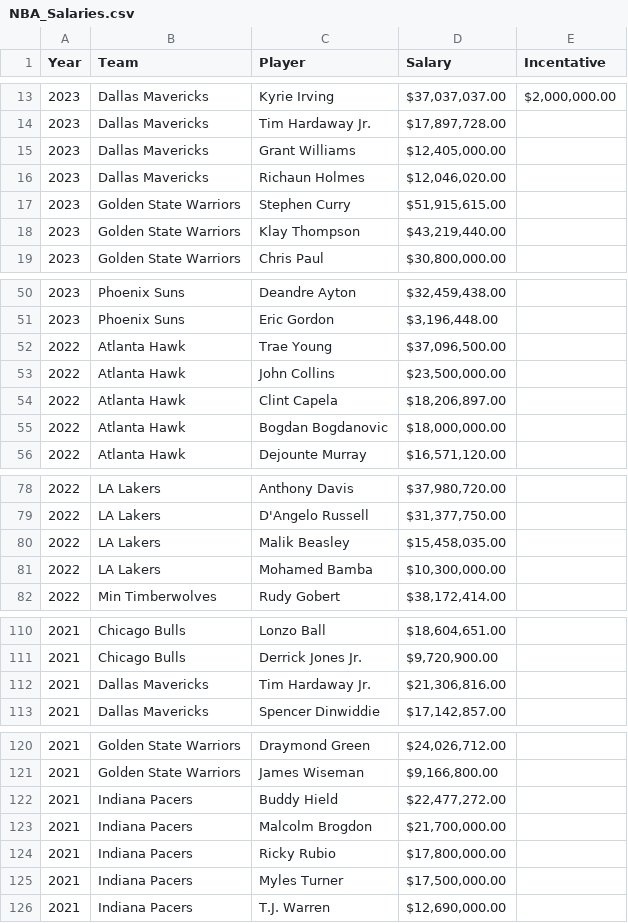
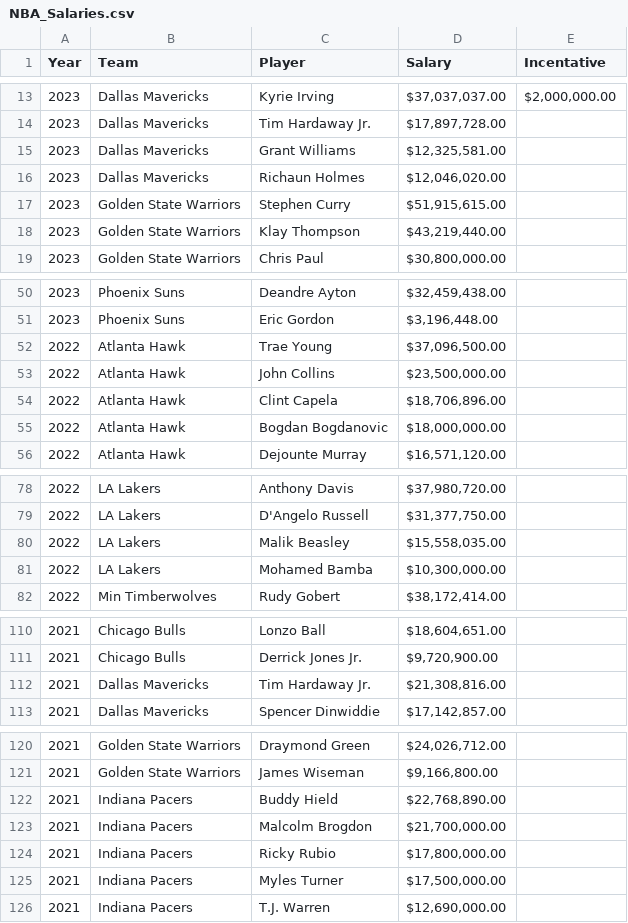
Before and after one commit to Hensonkk/NBA-VS-WNBA, a CSV file: NBA_Salaries.csv, drawn as a sheet; only a part is shown, gaps mark what is left out; the diff covers the shown part only.

```diff
--- a/NBA_Salaries.csv
+++ b/NBA_Salaries.csv
@@ -14,3 +14,3 @@ Year,Team ,Player, Salary , Incentative
 2023,Dallas Mavericks,Tim Hardaway Jr.,"$17,897,728.00 ",
-2023,Dallas Mavericks,Grant Williams,"$12,405,000.00 ",
+2023,Dallas Mavericks,Grant Williams,"$12,325,581.00 ",
 2023,Dallas Mavericks,Richaun Holmes,"$12,046,020.00 ",
@@ -53,3 +53,3 @@ Year,Team ,Player, Salary , Incentative
 2022,Atlanta Hawk,John Collins,"$23,500,000.00 ",
-2022,Atlanta Hawk,Clint Capela,"$18,206,897.00 ",
+2022,Atlanta Hawk,Clint Capela,"$18,706,896.00 ",
 2022,Atlanta Hawk,Bogdan Bogdanovic,"$18,000,000.00 ",
@@ -79,3 +79,3 @@ Year,Team ,Player, Salary , Incentative
 2022,LA Lakers,D'Angelo Russell,"$31,377,750.00 ",
-2022,LA Lakers,Malik Beasley,"$15,458,035.00 ",
+2022,LA Lakers,Malik Beasley,"$15,558,035.00 ",
 2022,LA Lakers,Mohamed Bamba,"$10,300,000.00 ",
@@ -111,3 +111,3 @@ Year,Team ,Player, Salary , Incentative
 2021,Chicago Bulls,Derrick Jones Jr.,"$9,720,900.00 ",
-2021,Dallas Mavericks,Tim Hardaway Jr.,"$21,306,816.00 ",
+2021,Dallas Mavericks,Tim Hardaway Jr.,"$21,308,816.00 ",
 2021,Dallas Mavericks,Spencer Dinwiddie,"$17,142,857.00 ",
@@ -121,3 +121,3 @@ Year,Team ,Player, Salary , Incentative
 2021,Golden State Warriors,James Wiseman,"$9,166,800.00 ",
-2021,Indiana Pacers,Buddy Hield,"$22,477,272.00 ",
+2021,Indiana Pacers,Buddy Hield,"$22,768,890.00 ",
 2021,Indiana Pacers,Malcolm Brogdon,"$21,700,000.00 ",
```
Also changed, not shown: 3 added rows, 3 removed rows and 20 edited cells elsewhere in this file, 11 other files.
